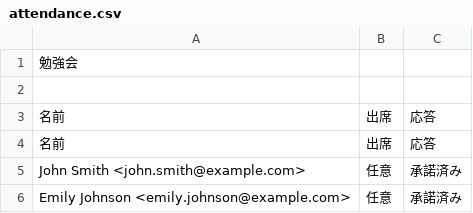
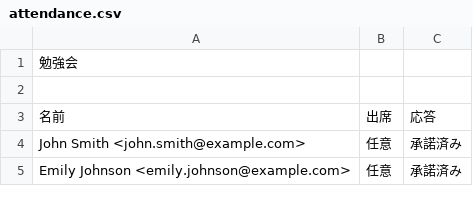
Before and after one commit to YumaIshikawa18/AttendanceGrouper, a CSV file: AttendanceGroup/attendance.csv, drawn as a sheet; only a part is shown; the diff names each change by its address in the sheet, - before the commit and + after, or states it on an @@ line.

Commit message:
Update attendance.csv

```diff
--- a/AttendanceGroup/attendance.csv
+++ b/AttendanceGroup/attendance.csv
-row 4: 名前 | 出席 | 応答
```
